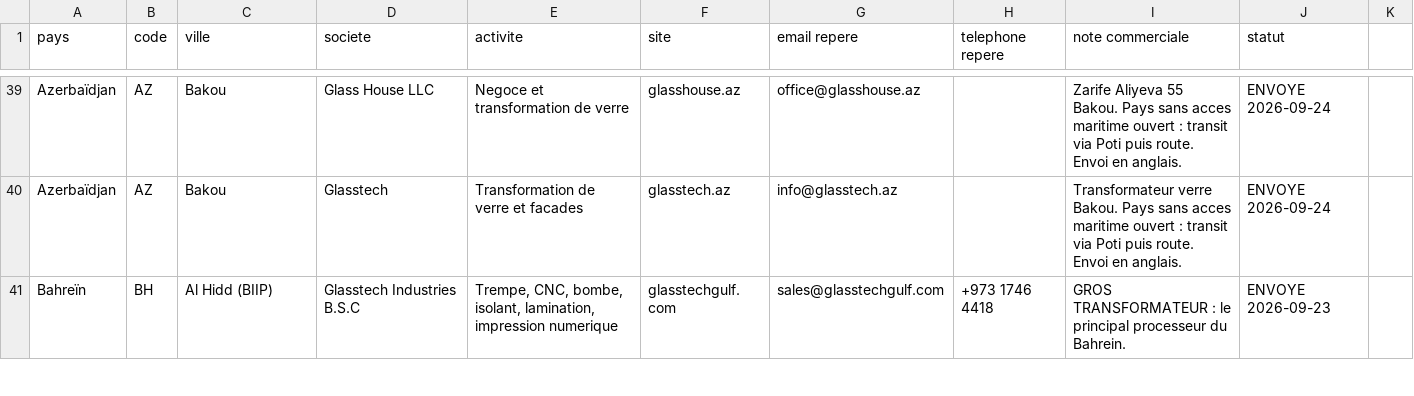
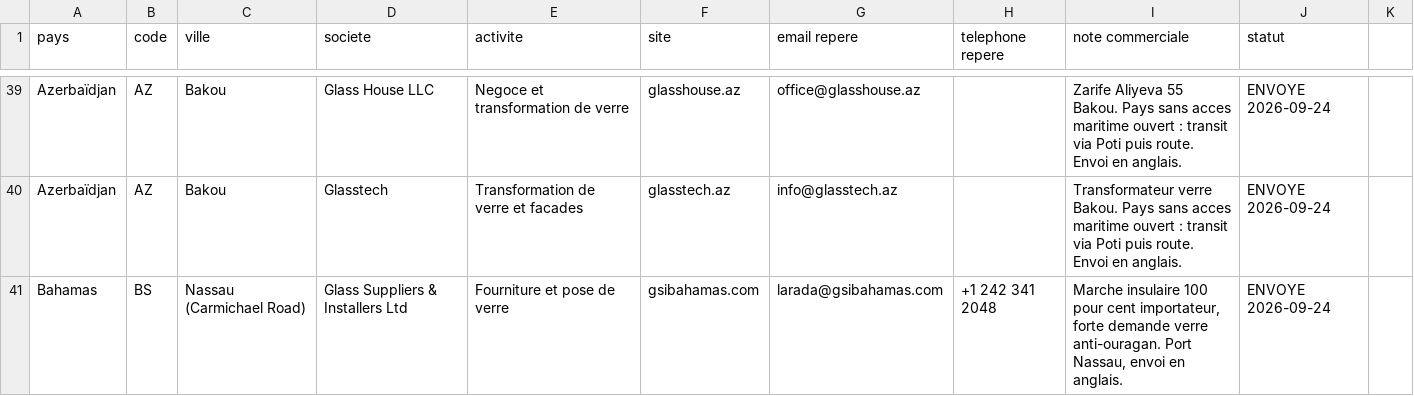
Before and after one commit to dgjmfrbv4k-lab/NOXEM-GROUP, a CSV file: campagne-conteneur-20-open-top/prospection/liste-prospects.csv, drawn as a sheet; only a part is shown, gaps mark what is left out; the shorter side is filled out with more unchanged rows; the diff covers the shown part only; the diff names each change by its address in the sheet, - before the commit and + after, or states it on an @@ line.

```diff
--- a/campagne-conteneur-20-open-top/prospection/liste-prospects.csv
+++ b/campagne-conteneur-20-open-top/prospection/liste-prospects.csv
+row 41: Bahamas | BS | Nassau (Carmichael Road) | Glass Suppliers & Installers Ltd | Fourniture et pose de verre | gsibahamas.com | larada@gsibahamas.com | +1 242 341 2048 | Marche insulaire 100 pour cent importateur, forte demande verre anti-ouragan. Port Nassau, envoi en anglais. | ENVOYE 2026-09-24
```
Also changed, not shown: 5 added rows elsewhere in this file, 1 other file.
